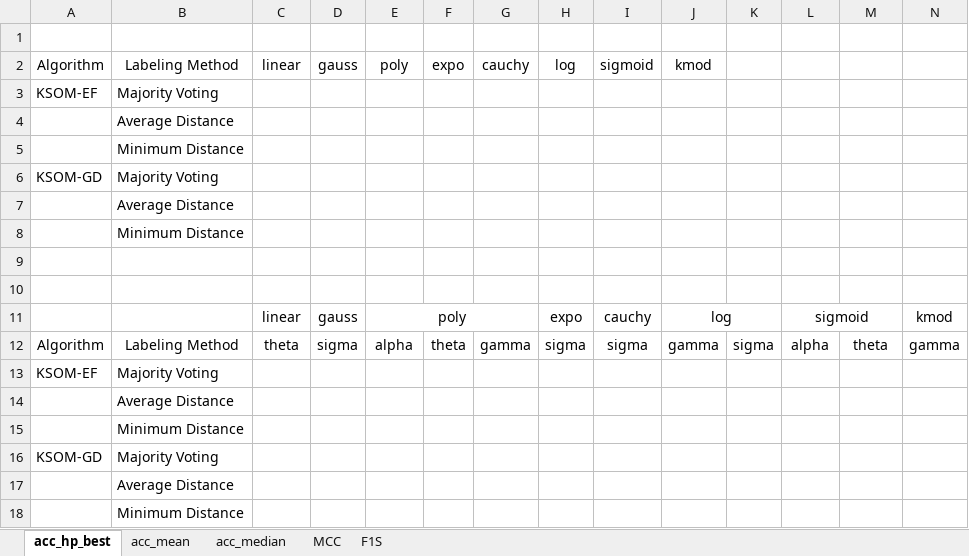
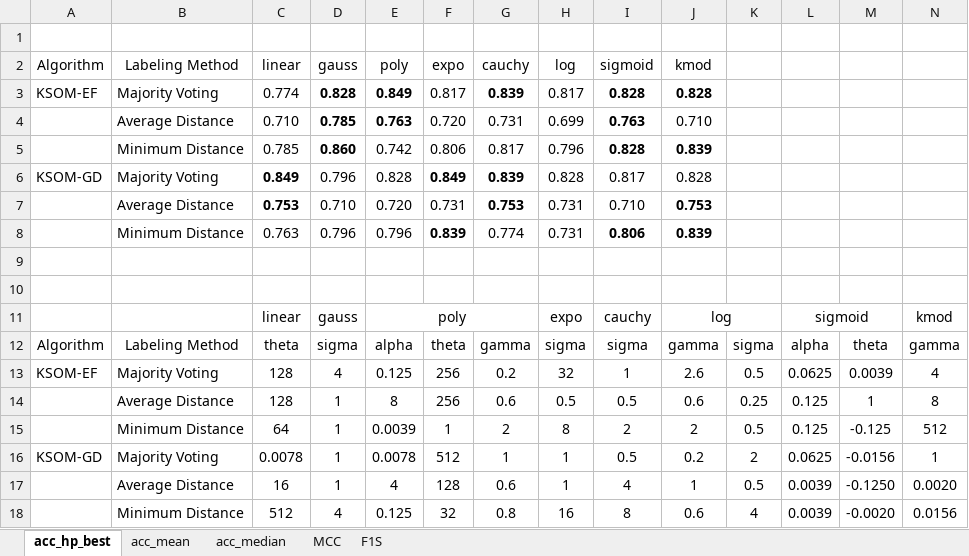
Before and after one commit to davidcoelho89/Matlab-MLTool-fp, an Excel workbook: results_analysis/ksom_vertebralColumn_02_hold_01.xlsx, sheet acc_hp_best, drawn as a sheet; only a part is shown; values as stored, in another font and other column widths than the file's, no borders; removed rows and columns are numbered as before the commit, all else as after; rows hold the shown columns only; the diff names each change by its address in the sheet, - before the commit and + after, or states it on an @@ line.

```diff
--- a/results_analysis/ksom_vertebralColumn_02_hold_01.xlsx (sheet acc_hp_best)
+++ b/results_analysis/ksom_vertebralColumn_02_hold_01.xlsx (sheet acc_hp_best)
-row 3: KSOM-EF | Majority Voting
-row 4:  | Average Distance
-row 5:  | Minimum Distance
-row 6: KSOM-GD | Majority Voting
-row 7:  | Average Distance
-row 8:  | Minimum Distance
+row 3: KSOM-EF | Majority Voting | 0.774 | 0.828 | 0.849 | 0.817 | 0.839 | 0.817 | 0.828 | 0.828
+row 4:  | Average Distance | 0.710 | 0.785 | 0.763 | 0.720 | 0.731 | 0.699 | 0.763 | 0.710
+row 5:  | Minimum Distance | 0.785 | 0.860 | 0.742 | 0.806 | 0.817 | 0.796 | 0.828 | 0.839
+row 6: KSOM-GD | Majority Voting | 0.849 | 0.796 | 0.828 | 0.849 | 0.839 | 0.828 | 0.817 | 0.828
+row 7:  | Average Distance | 0.753 | 0.710 | 0.720 | 0.731 | 0.753 | 0.731 | 0.710 | 0.753
+row 8:  | Minimum Distance | 0.763 | 0.796 | 0.796 | 0.839 | 0.774 | 0.731 | 0.806 | 0.839
-row 13: KSOM-EF | Majority Voting
-row 14:  | Average Distance
-row 15:  | Minimum Distance
-row 16: KSOM-GD | Majority Voting
-row 17:  | Average Distance
-row 18:  | Minimum Distance
+row 13: KSOM-EF | Majority Voting | 128 | 4 | 0.125 | 256 | 0.2 | 32 | 1 | 2.6 | 0.5 | 0.0625 | 0.0039 | 4
+row 14:  | Average Distance | 128 | 1 | 8 | 256 | 0.6 | 0.5 | 0.5 | 0.6 | 0.25 | 0.125 | 1 | 8
+row 15:  | Minimum Distance | 64 | 1 | 0.0039 | 1 | 2 | 8 | 2 | 2 | 0.5 | 0.125 | -0.125 | 512
+row 16: KSOM-GD | Majority Voting | 0.0078 | 1 | 0.0078 | 512 | 1 | 1 | 0.5 | 0.2 | 2 | 0.0625 | -0.0156 | 1
+row 17:  | Average Distance | 16 | 1 | 4 | 128 | 0.6 | 1 | 4 | 1 | 0.5 | 0.0039 | -0.1250 | 0.0020
+row 18:  | Minimum Distance | 512 | 4 | 0.125 | 32 | 0.8 | 16 | 8 | 0.6 | 4 | 0.0039 | -0.0020 | 0.0156
```
Also changed, not shown: sheet F1S, sheet MCC, sheet acc_median, sheet acc_mean, results_analysis/ksom_cervicalCancer_02_hold_01.xlsx, 3 other files.
